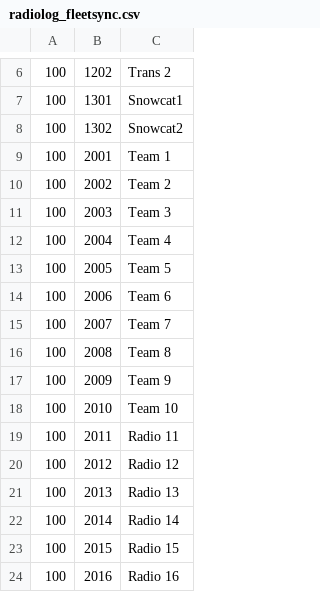
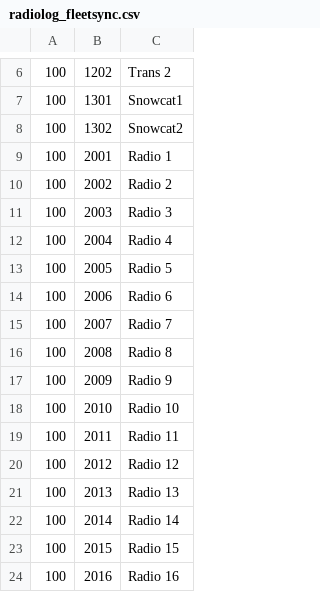
Before and after one commit to ncssar/radiolog, a CSV file: radiolog_fleetsync.csv, drawn as a sheet; only a part is shown, gaps mark what is left out.

```diff
--- a/radiolog_fleetsync.csv
+++ b/radiolog_fleetsync.csv
@@ -8,12 +8,12 @@
 100,1302,Snowcat2
-100,2001,Team 1
-100,2002,Team 2
-100,2003,Team 3
-100,2004,Team 4
-100,2005,Team 5
-100,2006,Team 6
-100,2007,Team 7
-100,2008,Team 8
-100,2009,Team 9
-100,2010,Team 10
+100,2001,Radio 1
+100,2002,Radio 2
+100,2003,Radio 3
+100,2004,Radio 4
+100,2005,Radio 5
+100,2006,Radio 6
+100,2007,Radio 7
+100,2008,Radio 8
+100,2009,Radio 9
+100,2010,Radio 10
 100,2011,Radio 11
```
Also changed, not shown: 5 other files.
